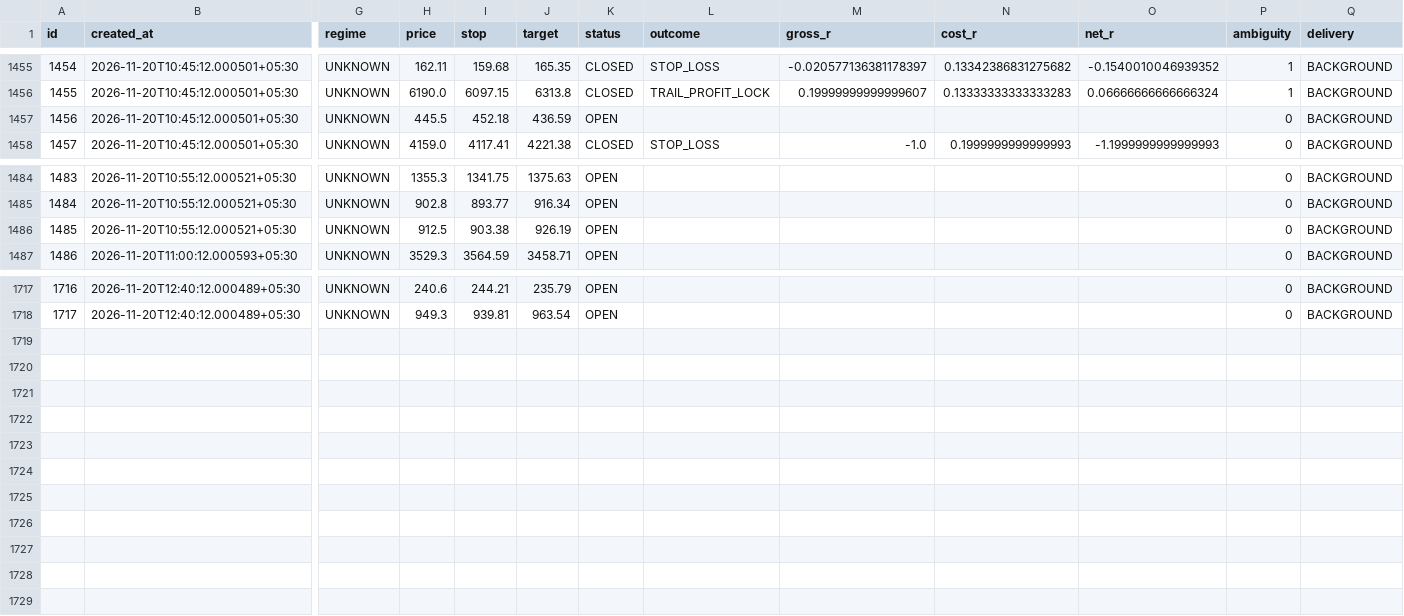
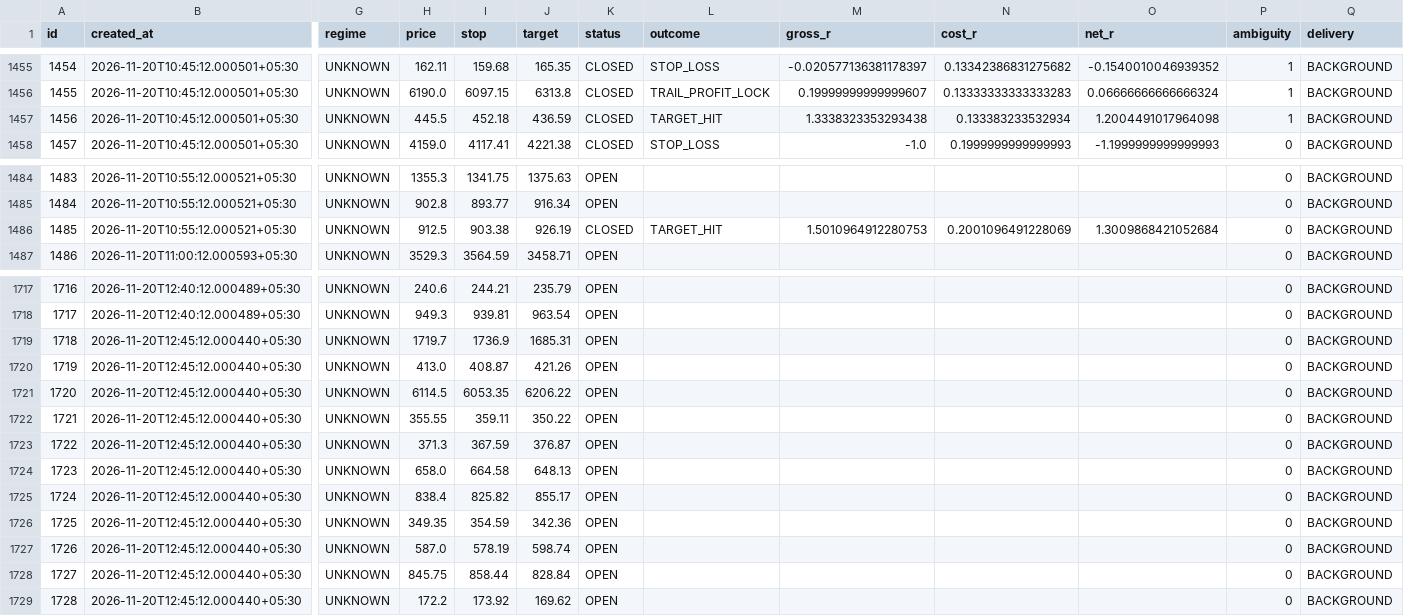
Before and after one commit to mahakalstay-coder/bharat-intraday-scout, a CSV file: reports/four_header_ledger.csv, drawn as a sheet; only a part is shown, gaps mark what is left out; rows hold the shown columns only; the diff names each change by its address in the sheet, - before the commit and + after, or states it on an @@ line.

```diff
--- a/reports/four_header_ledger.csv
+++ b/reports/four_header_ledger.csv
-K1457 (status): OPEN
+K1457 (status): CLOSED
-L1457 (outcome): (empty)
+L1457 (outcome): TARGET_HIT
-M1457 (gross_r): (empty)
+M1457 (gross_r): 1.3338323353293438
-N1457 (cost_r): (empty)
+N1457 (cost_r): 0.133383233532934
-O1457 (net_r): (empty)
+O1457 (net_r): 1.2004491017964098
-P1457 (ambiguity): 0
+P1457 (ambiguity): 1
-K1486 (status): OPEN
+K1486 (status): CLOSED
-L1486 (outcome): (empty)
+L1486 (outcome): TARGET_HIT
-M1486 (gross_r): (empty)
+M1486 (gross_r): 1.5010964912280753
-N1486 (cost_r): (empty)
+N1486 (cost_r): 0.2001096491228069
-O1486 (net_r): (empty)
+O1486 (net_r): 1.3009868421052684
+row 1719: 1718 | 2026-11-20T12:45:12.000440+05:30 | UNKNOWN | 1719.7 | 1736.9 | 1685.31 | OPEN |  |  |  |  | 0 | BACKGROUND
+row 1720: 1719 | 2026-11-20T12:45:12.000440+05:30 | UNKNOWN | 413.0 | 408.87 | 421.26 | OPEN |  |  |  |  | 0 | BACKGROUND
+row 1721: 1720 | 2026-11-20T12:45:12.000440+05:30 | UNKNOWN | 6114.5 | 6053.35 | 6206.22 | OPEN |  |  |  |  | 0 | BACKGROUND
+row 1722: 1721 | 2026-11-20T12:45:12.000440+05:30 | UNKNOWN | 355.55 | 359.11 | 350.22 | OPEN |  |  |  |  | 0 | BACKGROUND
+row 1723: 1722 | 2026-11-20T12:45:12.000440+05:30 | UNKNOWN | 371.3 | 367.59 | 376.87 | OPEN |  |  |  |  | 0 | BACKGROUND
+row 1724: 1723 | 2026-11-20T12:45:12.000440+05:30 | UNKNOWN | 658.0 | 664.58 | 648.13 | OPEN |  |  |  |  | 0 | BACKGROUND
+row 1725: 1724 | 2026-11-20T12:45:12.000440+05:30 | UNKNOWN | 838.4 | 825.82 | 855.17 | OPEN |  |  |  |  | 0 | BACKGROUND
+row 1726: 1725 | 2026-11-20T12:45:12.000440+05:30 | UNKNOWN | 349.35 | 354.59 | 342.36 | OPEN |  |  |  |  | 0 | BACKGROUND
+row 1727: 1726 | 2026-11-20T12:45:12.000440+05:30 | UNKNOWN | 587.0 | 578.19 | 598.74 | OPEN |  |  |  |  | 0 | BACKGROUND
+row 1728: 1727 | 2026-11-20T12:45:12.000440+05:30 | UNKNOWN | 845.75 | 858.44 | 828.84 | OPEN |  |  |  |  | 0 | BACKGROUND
+row 1729: 1728 | 2026-11-20T12:45:12.000440+05:30 | UNKNOWN | 172.2 | 173.92 | 169.62 | OPEN |  |  |  |  | 0 | BACKGROUND
```
Also changed, not shown: 5 other files.
